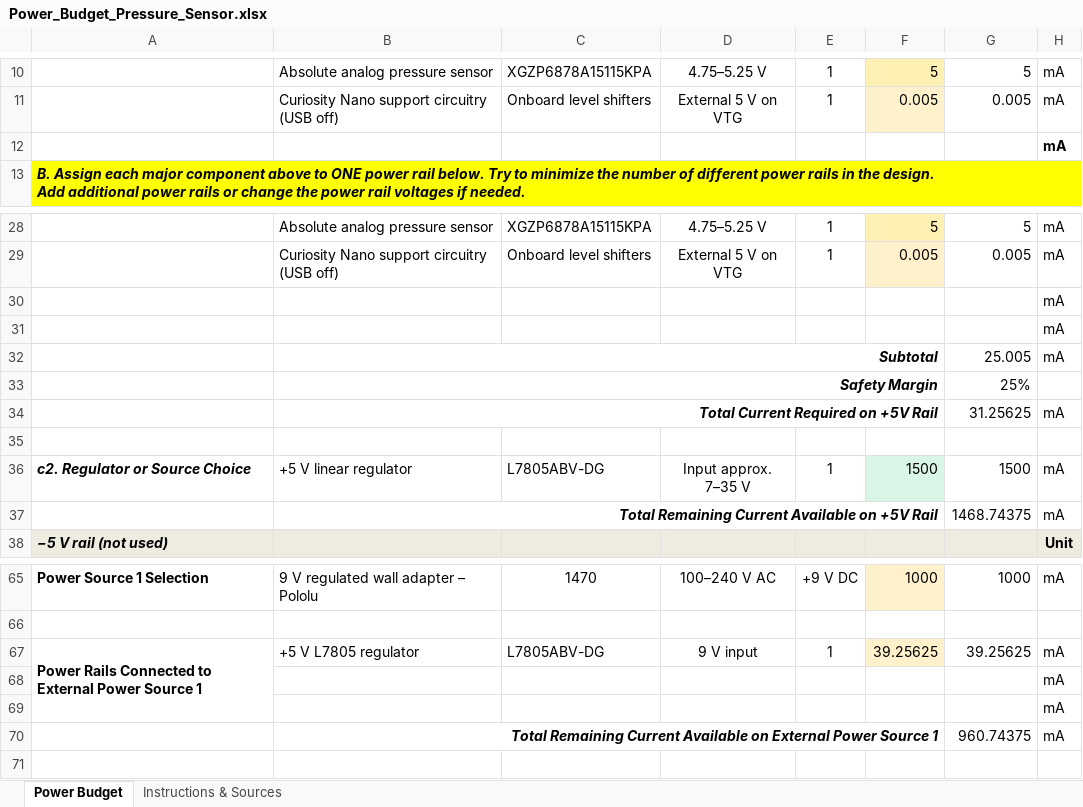
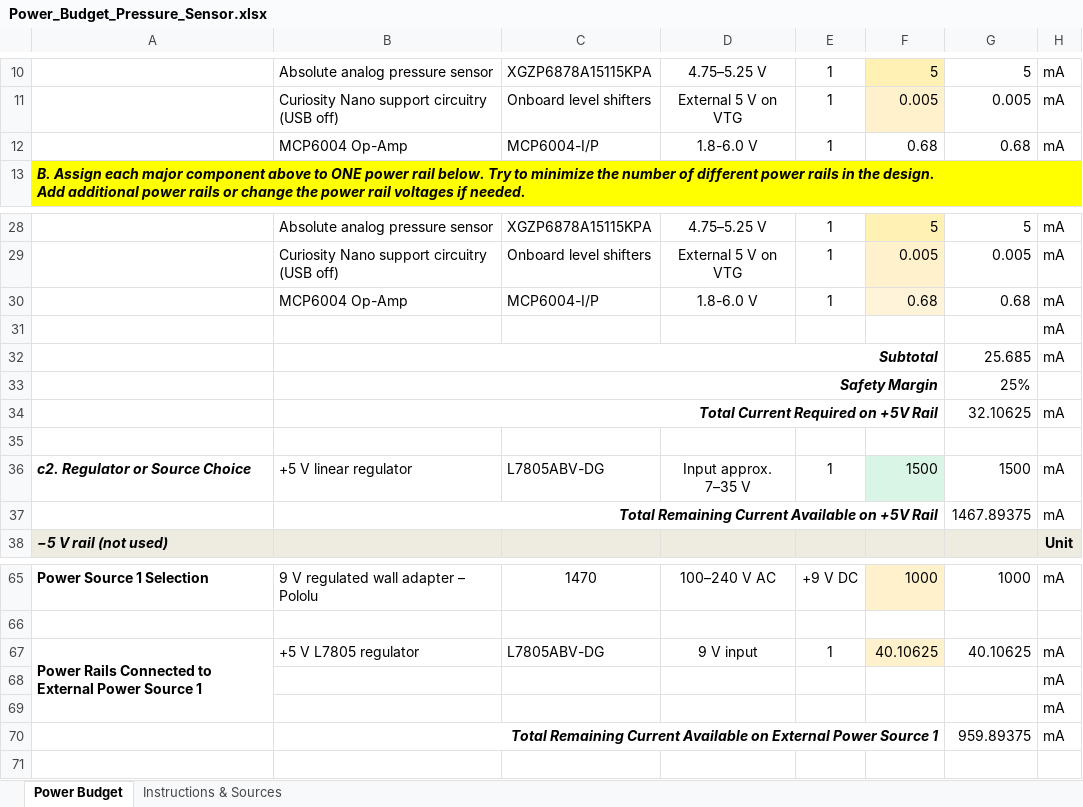
Before and after one commit to Nellonelloy/Nellonelloy_EGR304Fall26.github.io, an Excel workbook: docs/05-Power-Budget/Power_Budget_Pressure_Sensor.xlsx, sheet Power Budget, drawn as a sheet; only a part is shown, gaps mark what is left out; values as stored, in another font and other column widths than the file's, no borders; conditional formats not drawn; removed rows and columns are numbered as before the commit, all else as after; the diff names each change by its address in the sheet, - before the commit and + after, or states it on an @@ line.

Commit message:
Add files via upload

```diff
--- a/docs/05-Power-Budget/Power_Budget_Pressure_Sensor.xlsx (sheet Power Budget)
+++ b/docs/05-Power-Budget/Power_Budget_Pressure_Sensor.xlsx (sheet Power Budget)
-row 12:  |  |  |  |  |  |  | mA
+row 12:  | MCP6004 Op-Amp | MCP6004-I/P | 1.8-6.0 V | 1 | 0.68 | 0.68 | mA
+row 30:  | MCP6004 Op-Amp | MCP6004-I/P | 1.8-6.0 V | 1 | 0.68 | 0.68 | mA
-row 31:  |  |  |  |  |  |  | mA
-G32: 25.005
+G32: 25.685
-G34: 31.25625
+G34: 32.10625
-G37: 1468.74375
+G37: 1467.89375
-F67: 39.25625
+F67: 40.10625
-G67: 39.25625
+G67: 40.10625
-G70: 960.74375
+G70: 959.89375
```
Also changed, not shown: formulas that keep their value.
